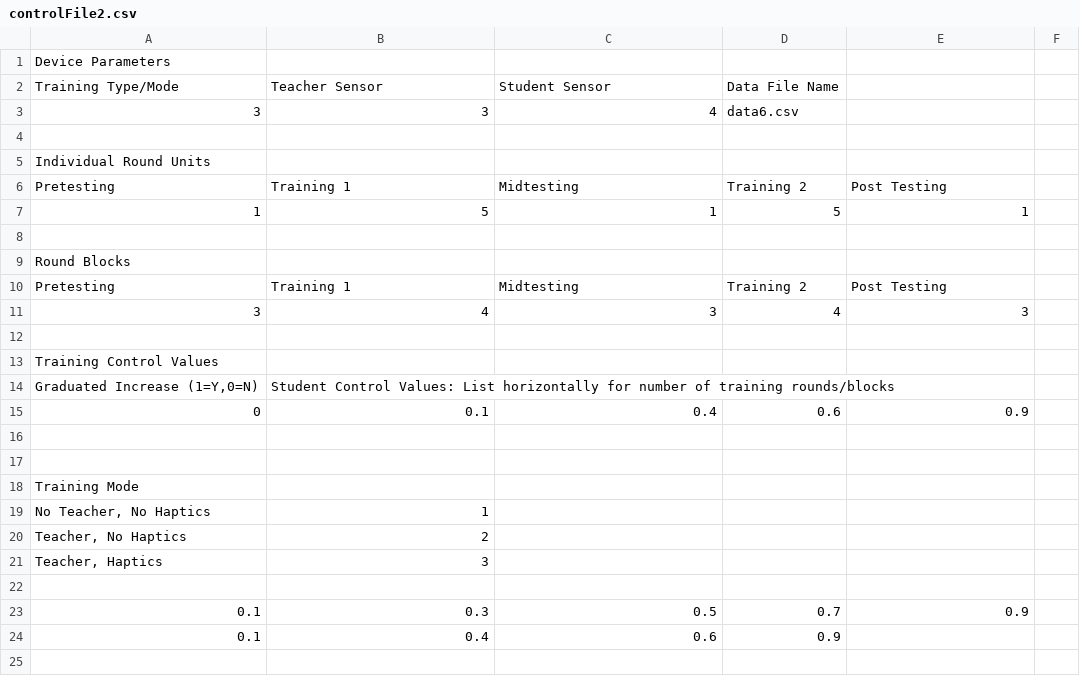
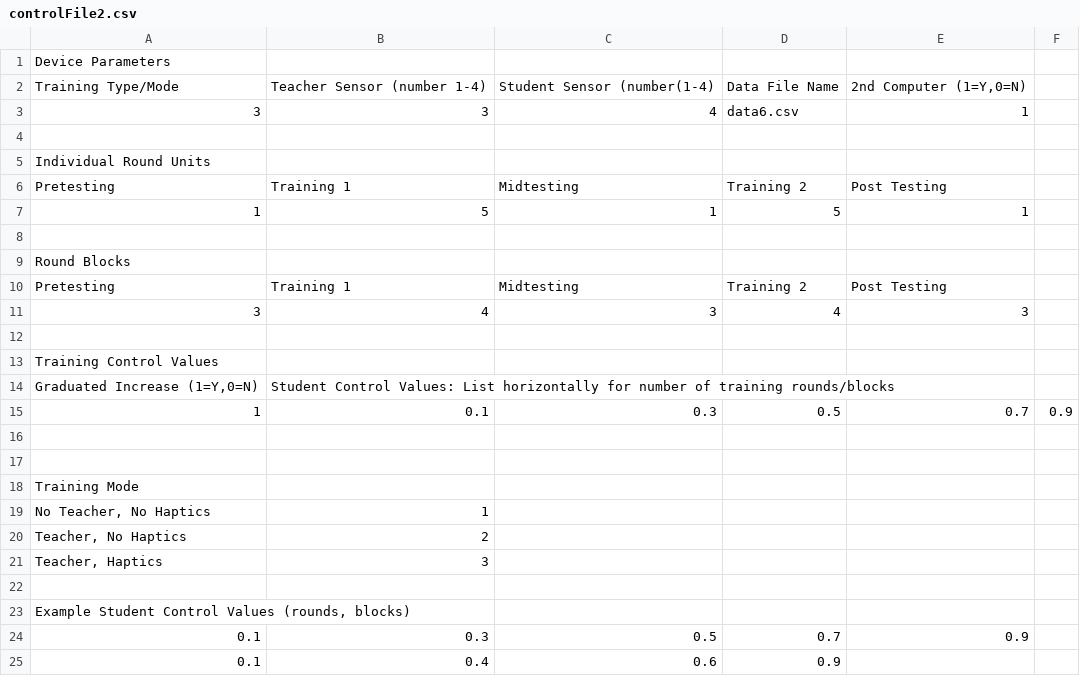
Before and after one commit to toazbenj/Vibrotactile-Feedback-Project, a CSV file: controlFile2.csv, drawn as a sheet.

Commit message:
Multiple Computer Solution

```diff
--- a/controlFile2.csv
+++ b/controlFile2.csv
@@ -1,4 +1,4 @@
 Device Parameters,,,,,,,,,,,,,,
-Training Type/Mode,Teacher Sensor,Student Sensor,Data File Name,,,,,,,,,,,
-3,3,4,data6.csv,,,,,,,,,,,
+Training Type/Mode,Teacher Sensor (number 1-4),Student Sensor (number(1-4),Data File Name,"2nd Computer (1=Y,0=N)",,,,,,,,,,
+3,3,4,data6.csv,1,,,,,,,,,,
 ,,,,,,,,,,,,,,"			
@@ -15,3 +15,3 @@ Training Control Values,,,,,,,,,,,,,,
 "Graduated Increase (1=Y,0=N)",Student Control Values: List horizontally for number of training rounds/blocks,,,,,,,,,,,,,
-0,0.1,0.4,0.6,0.9,,,,,,,,,,
+1,0.1,0.3,0.5,0.7,0.9,,,,,,,,,
 ,,,,,,,,,,,,,,
@@ -23,2 +23,3 @@ Training Mode,,,,,,,,,,,,,,
 ,,,,,,,,,,,,,,
+"Example Student Control Values (rounds, blocks)",,,,,,,,,,,,,,
 0.1,0.3,0.5,0.7,0.9,,,,,,,,,,
```
Also changed, not shown: 4 other files.
